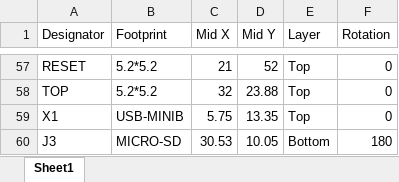
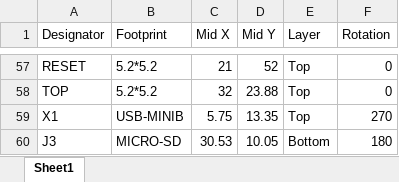
Before and after one commit to coulston/Embedded-Systems-Instructor, an Excel workbook: hardware/devBoard/manufacture/devBoard CPL.xlsx, sheet Sheet1, drawn as a sheet; only a part is shown, gaps mark what is left out; values as stored, in another font and other column widths than the file's, no borders; the diff names each change by its address in the sheet, - before the commit and + after, or states it on an @@ line.

```diff
--- a/hardware/devBoard/manufacture/devBoard CPL.xlsx (sheet Sheet1)
+++ b/hardware/devBoard/manufacture/devBoard CPL.xlsx (sheet Sheet1)
-F59 (Rotation): 0
+F59 (Rotation): 270
```
Also changed, not shown: hardware/devBoard/manufacture/devBoard BOM JLC.xlsx, 9 other files.
